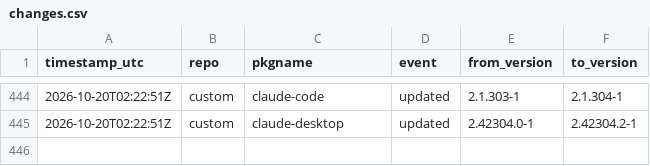
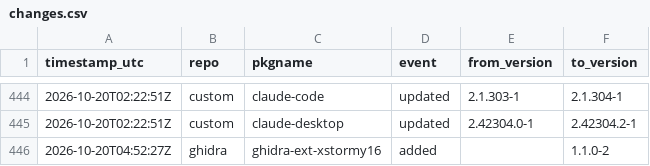
Before and after one commit to xerootg/xerootg.github.io, a CSV file: data/changes.csv, drawn as a sheet; only a part is shown, gaps mark what is left out; the diff names each change by its address in the sheet, - before the commit and + after, or states it on an @@ line.

```diff
--- a/data/changes.csv
+++ b/data/changes.csv
+row 446: 2026-10-20T04:52:27Z | ghidra | ghidra-ext-xstormy16 | added |  | 1.1.0-2
```
Also changed, not shown: data/packages.csv, 2 other files.
